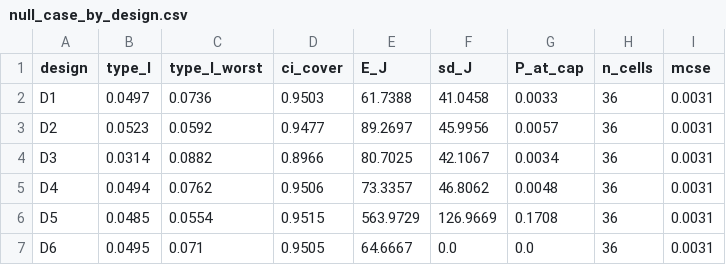
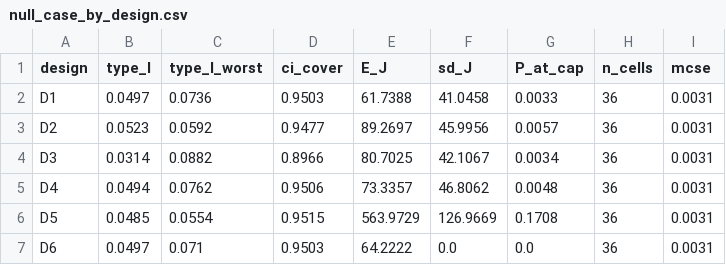
Before and after one commit to hugogobato/Test-Informed-Simulation-Count-Algorithm-TISCA, a CSV file: results/E1c/null_case_by_design.csv, drawn as a sheet.

```diff
--- a/results/E1c/null_case_by_design.csv
+++ b/results/E1c/null_case_by_design.csv
@@ -6,2 +6,2 @@ D4,0.0494,0.0762,0.9506,73.3357,46.8062,0.0048,36,0.0031
 D5,0.0485,0.0554,0.9515,563.9729,126.9669,0.1708,36,0.0031
-D6,0.0495,0.071,0.9505,64.6667,0.0,0.0,36,0.0031
+D6,0.0497,0.071,0.9503,64.2222,0.0,0.0,36,0.0031
```
Also changed, not shown: results/E1c/degenerate_checks.csv, results/E2/design_comparison.csv, 55 other files.
